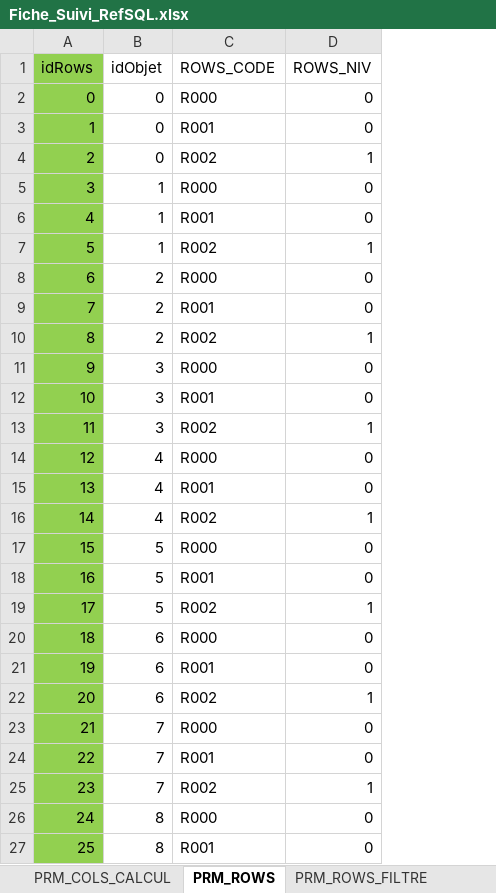
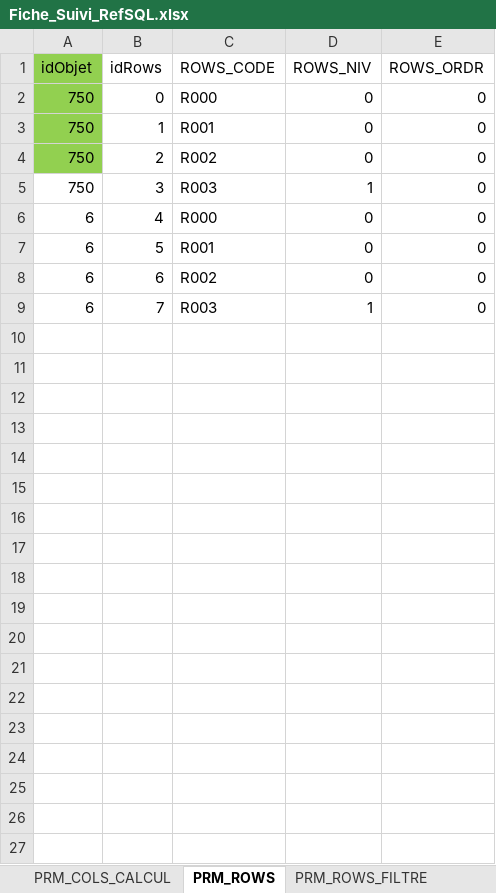
Before and after one commit to ilyasstop500/Mission, an Excel workbook: 00_gestion/Fiche_Suivi_RefSQL.xlsx, sheet PRM_ROWS, drawn as a sheet; only a part is shown; values as stored, in another font and other column widths than the file's, no borders; removed rows and columns are numbered as before the commit, all else as after; the diff covers the shown part only; the diff names each change by its address in the sheet, - before the commit and + after, or states it on an @@ line.

```diff
--- a/00_gestion/Fiche_Suivi_RefSQL.xlsx (sheet PRM_ROWS)
+++ b/00_gestion/Fiche_Suivi_RefSQL.xlsx (sheet PRM_ROWS)
+column A (idObjet), rows 2-9: 750 | 750 | 750 | 750 | 6 | 6 | 6 | 6
-column B (idObjet), rows 2-9: 0 | 0 | 0 | 1 | 1 | 1 | 2 | 2
+column E (ROWS_ORDR), rows 2-9: all 0
-B1:B9 fill: #92D050
+B1:B9 fill: none
-D4 (ROWS_NIV): 1
+D4 (ROWS_NIV): 0
-C5 (ROWS_CODE): R000
+C5 (ROWS_CODE): R003
-D5 (ROWS_NIV): 0
+D5 (ROWS_NIV): 1
-C6 (ROWS_CODE): R001
+C6 (ROWS_CODE): R000
-C7 (ROWS_CODE): R002
+C7 (ROWS_CODE): R001
-D7 (ROWS_NIV): 1
+D7 (ROWS_NIV): 0
-C8 (ROWS_CODE): R000
+C8 (ROWS_CODE): R002
-C9 (ROWS_CODE): R001
+C9 (ROWS_CODE): R003
-D9 (ROWS_NIV): 0
+D9 (ROWS_NIV): 1
-row 10: 8 | 2 | R002 | 1
-row 11: 9 | 3 | R000 | 0
-row 12: 10 | 3 | R001 | 0
-row 13: 11 | 3 | R002 | 1
-row 14: 12 | 4 | R000 | 0
-row 15: 13 | 4 | R001 | 0
-row 16: 14 | 4 | R002 | 1
-row 17: 15 | 5 | R000 | 0
-row 18: 16 | 5 | R001 | 0
-row 19: 17 | 5 | R002 | 1
-row 20: 18 | 6 | R000 | 0
-row 21: 19 | 6 | R001 | 0
-row 22: 20 | 6 | R002 | 1
-row 23: 21 | 7 | R000 | 0
-row 24: 22 | 7 | R001 | 0
-row 25: 23 | 7 | R002 | 1
-row 26: 24 | 8 | R000 | 0
-row 27: 25 | 8 | R001 | 0
```
Also changed, not shown: 17 removed rows elsewhere in this sheet, sheet PRM_COLS, sheet PRM_COLS_COMPOSANT, sheet PRM_COLS_FILTRE, sheet PRM_TDB_OBJETS, sheet PRM_COLS_CALCUL, sheet ToDO, other sheet tabs, 26 other files.
